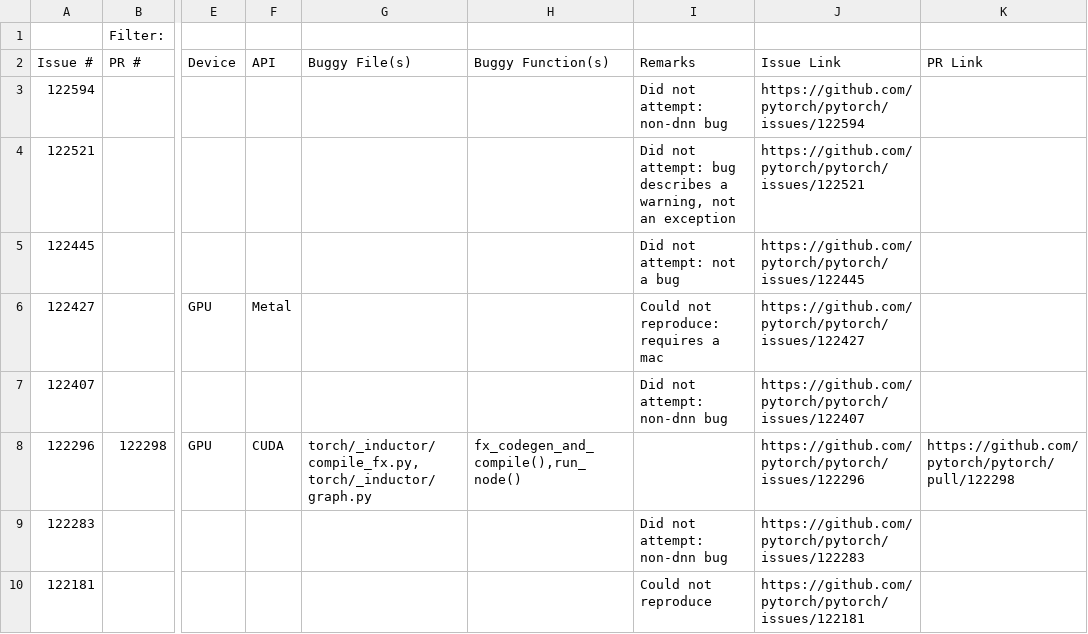
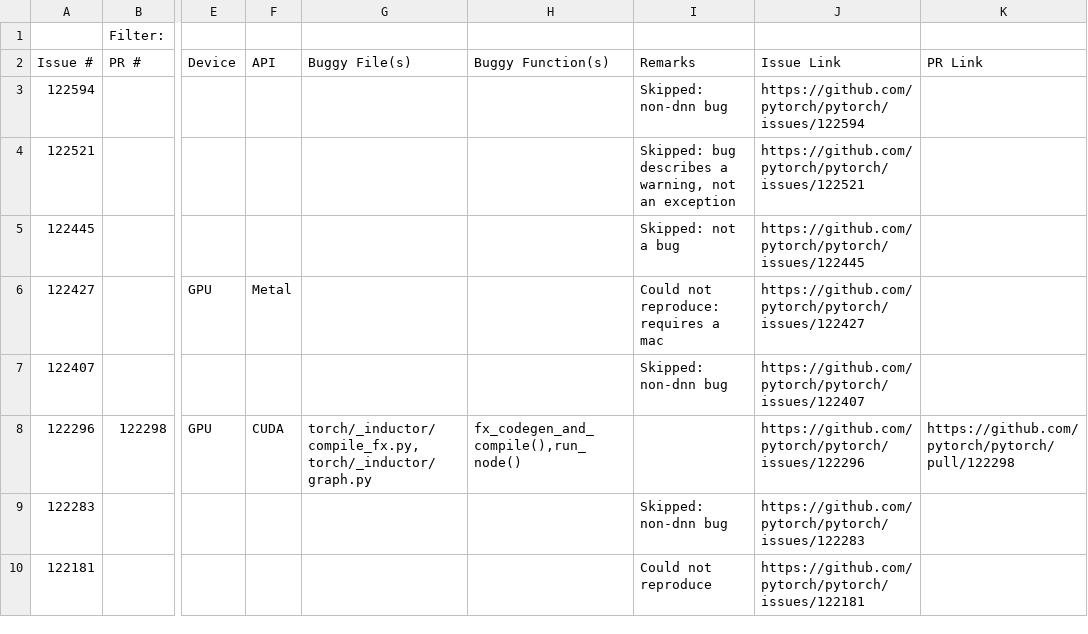
Before and after one commit to ncsu-swat/bugsindlls, a CSV file: bug_dataset_pytorch.csv, drawn as a sheet; only a part is shown, gaps mark what is left out; the diff covers the shown part only; the diff names each change by its address in the sheet, - before the commit and + after, or states it on an @@ line.

Commit message:
Updated remarks and added two bugs to the csv files

```diff
--- a/bug_dataset_pytorch.csv
+++ b/bug_dataset_pytorch.csv
-I3 (Remarks): Did not attempt: non-dnn bug
+I3 (Remarks): Skipped: non-dnn bug
-I4 (Remarks): Did not attempt: bug describes…
+I4 (Remarks): Skipped: bug describes…
-I5 (Remarks): Did not attempt: not a bug
+I5 (Remarks): Skipped: not a bug
-I7 (Remarks): Did not attempt: non-dnn bug
+I7 (Remarks): Skipped: non-dnn bug
-I9 (Remarks): Did not attempt: non-dnn bug
+I9 (Remarks): Skipped: non-dnn bug
```
Also changed, not shown: 5 added rows and 19 edited cells elsewhere in this file, bug_dataset_jax.csv, bug_dataset_tensorflow.csv.
